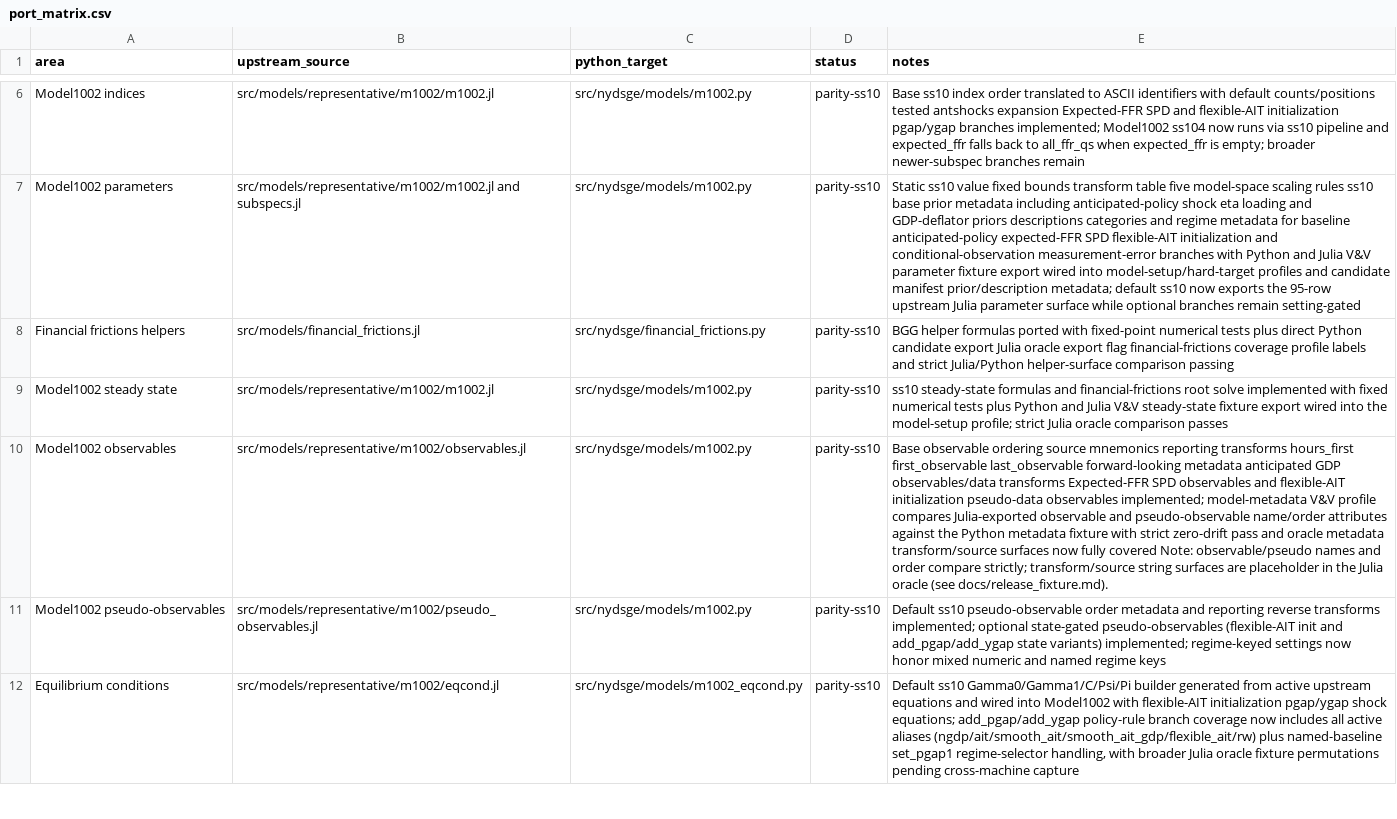
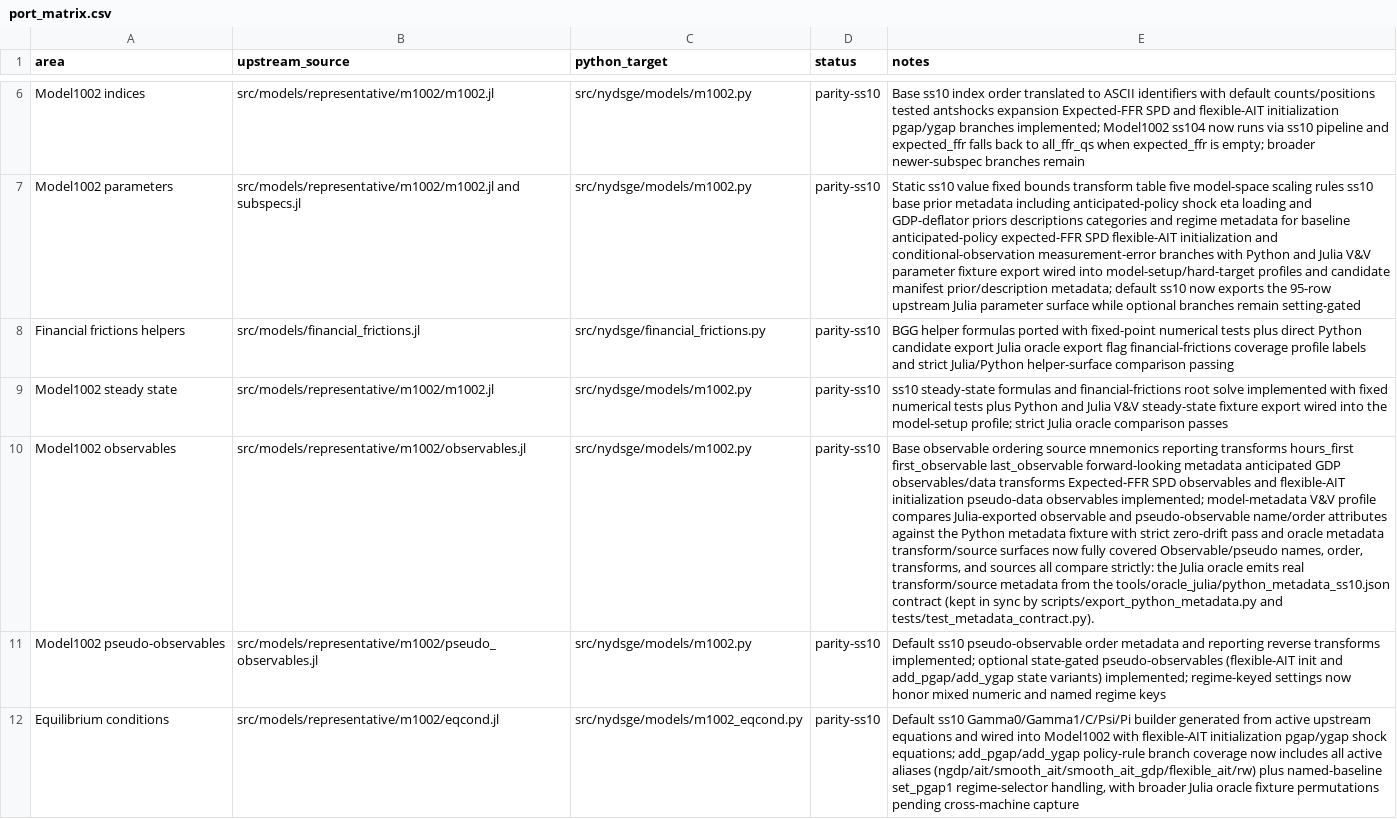
Before and after one commit to gustavorubim/nydsge-python, a CSV file: docs/port_matrix.csv, drawn as a sheet; only a part is shown, gaps mark what is left out; the diff covers the shown part only; the diff names each change by its address in the sheet, - before the commit and + after, or states it on an @@ line.

Commit message:
docs: reflect closed metadata gap and full release validation
The metadata transform/source placeholder gap is closed: update docs/release_fixture.md
(now 59/59 hard-target surfaces pass strict 1e-10 including metadata and Kalman,
with seeded-stochastic 1000-draw forecasts), docs/port_matrix.csv notes, the
parity-goals status, and the PORTING_PLAN snapshot.

```diff
--- a/docs/port_matrix.csv
+++ b/docs/port_matrix.csv
-E10 (notes): …fully covered Note: observable/pseudo names and order compare strictly; transform/source string surfaces are placeholder in the Julia oracle (see docs/release_fixture.md).
+E10 (notes): …fully covered Observable/pseudo names, order, transforms, and sources all compare strictly: the Julia oracle emits real transform/source metadata from the tools/oracle_julia/python_metadata_ss10.json contract (kept in sync by scripts/export_python_metadata.py and tests/test_metadata_contract.py).
```
Also changed, not shown: 1 edited cell elsewhere in this file, 3 other files.
